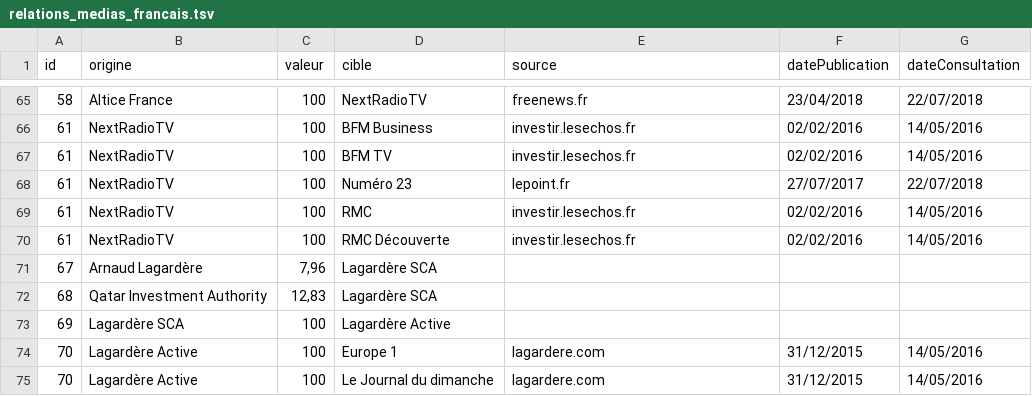
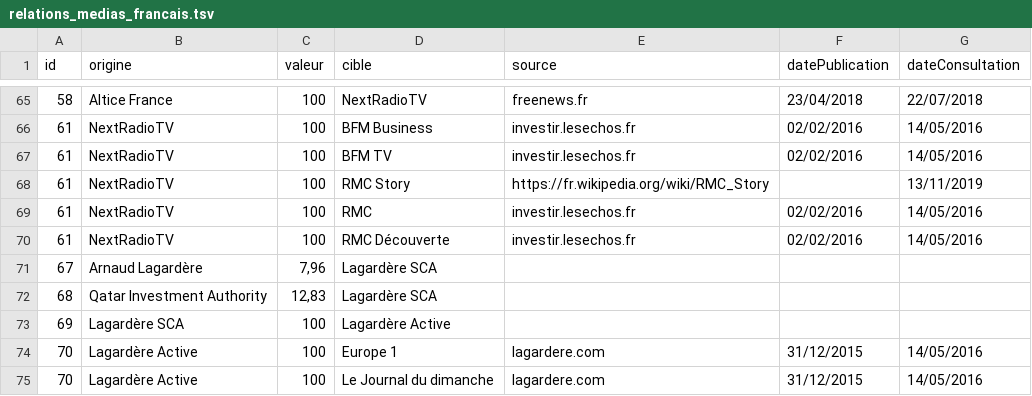
Before and after one commit to mdiplo/Medias_francais, a TSV file: relations_medias_francais.tsv, drawn as a sheet; only a part is shown, gaps mark what is left out.

```diff
--- a/relations_medias_francais.tsv
+++ b/relations_medias_francais.tsv
@@ -67,3 +67,3 @@ id	origine	valeur	cible	source	datePublication	dateConsultation
 61	NextRadioTV	100	BFM TV	investir.lesechos.fr	02/02/2016	14/05/2016
-61	NextRadioTV	100	Numéro 23	lepoint.fr	27/07/2017	22/07/2018
+61	NextRadioTV	100	RMC Story	https://fr.wikipedia.org/wiki/RMC_Story		13/11/2019
 61	NextRadioTV	100	RMC	investir.lesechos.fr	02/02/2016	14/05/2016
```
Also changed, not shown: medias_francais.tsv.
